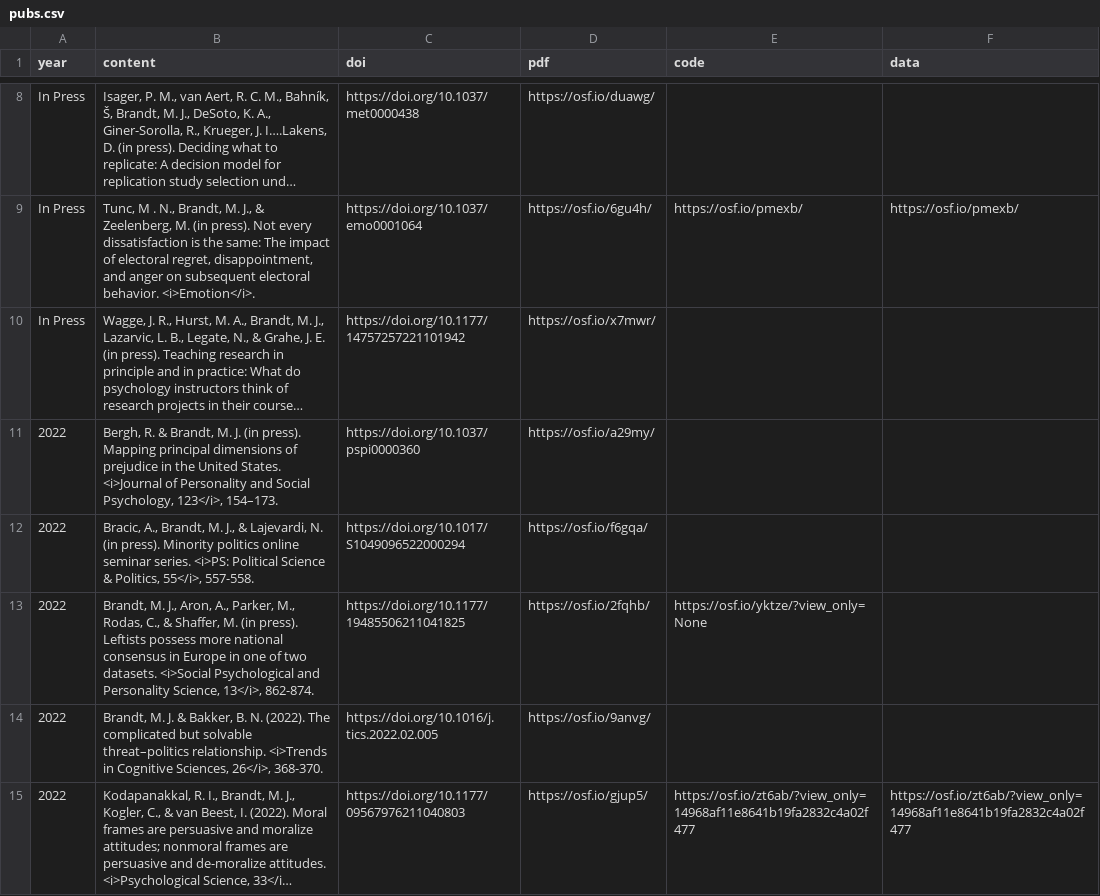
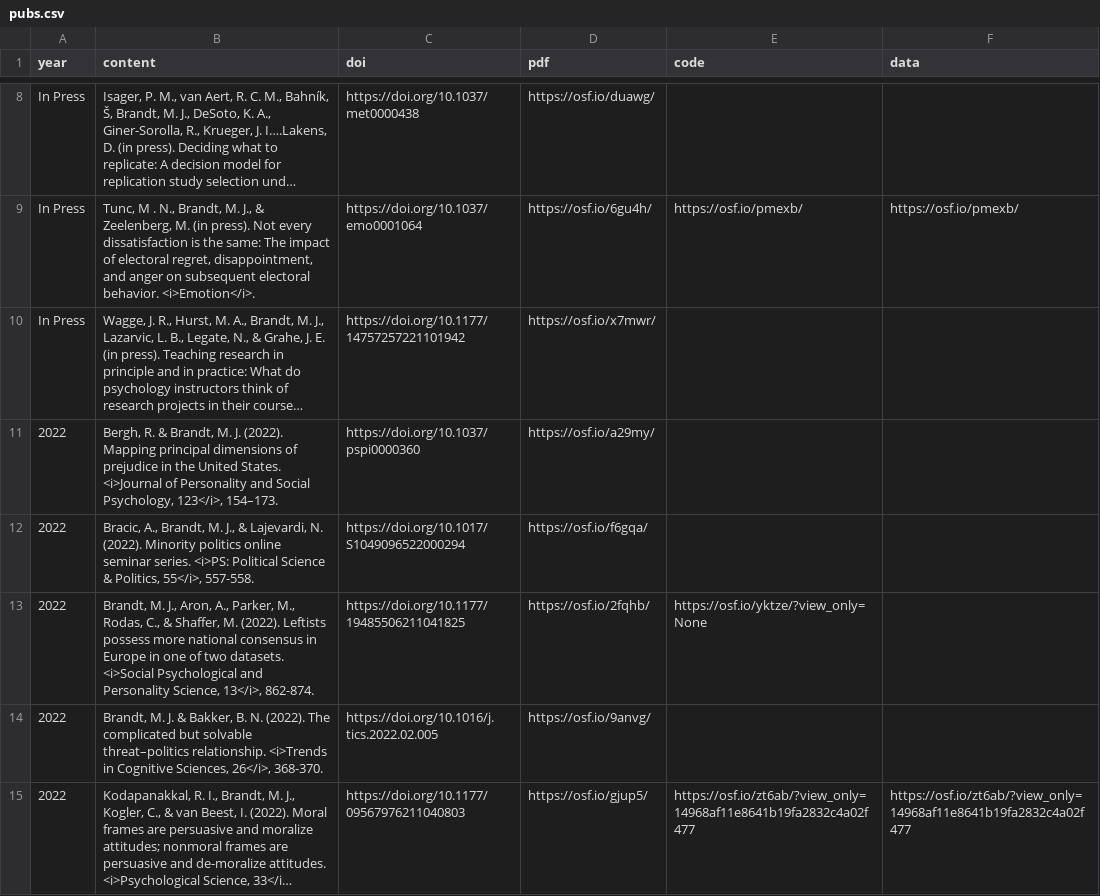
Before and after one commit to mjbsp/tbslab, a CSV file: static/data/pubs.csv, drawn as a sheet; only a part is shown, gaps mark what is left out; long unchanged cells end in …; the diff names each change by its address in the sheet, - before the commit and + after, or states it on an @@ line.

```diff
--- a/static/data/pubs.csv
+++ b/static/data/pubs.csv
-B11 (content): …M. J. (in press). Mapping principal…
+B11 (content): …M. J. (2022). Mapping principal…
-B12 (content): …Lajevardi, N. (in press). Minority politics…
+B12 (content): …Lajevardi, N. (2022). Minority politics…
-B13 (content): …Shaffer, M. (in press). Leftists possess…
+B13 (content): …Shaffer, M. (2022). Leftists possess…
```
Also changed, not shown: 1 other file.
